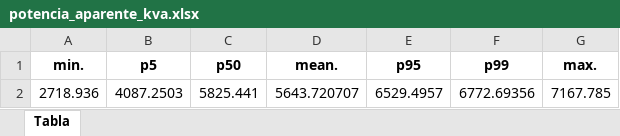
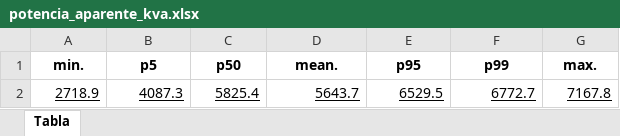
Before and after one commit to JVChaparroUniandes/MVP_InnovaPQ, an Excel workbook: out/Potencias/tablas/potencia_aparente_kva.xlsx, sheet Tabla, drawn as a sheet; values as stored, in another font and other column widths than the file's, no borders; removed rows and columns are numbered as before the commit, all else as after; the diff names each change by its address in the sheet, - before the commit and + after, or states it on an @@ line.

```diff
--- a/out/Potencias/tablas/potencia_aparente_kva.xlsx (sheet Tabla)
+++ b/out/Potencias/tablas/potencia_aparente_kva.xlsx (sheet Tabla)
-row 2: 2718.936 | 4087.2503 | 5825.441 | 5643.720707 | 6529.4957 | 6772.69356 | 7167.785
+row 2: 2718.9 | 4087.3 | 5825.4 | 5643.7 | 6529.5 | 6772.7 | 7167.8
```
Also changed, not shown: out/Cumplimiento Código de Red/tablas/limites_aplicables_codigo_red.xlsx, out/Potencias/tablas/descriptivos_potencias.xlsx, 12 other files.
